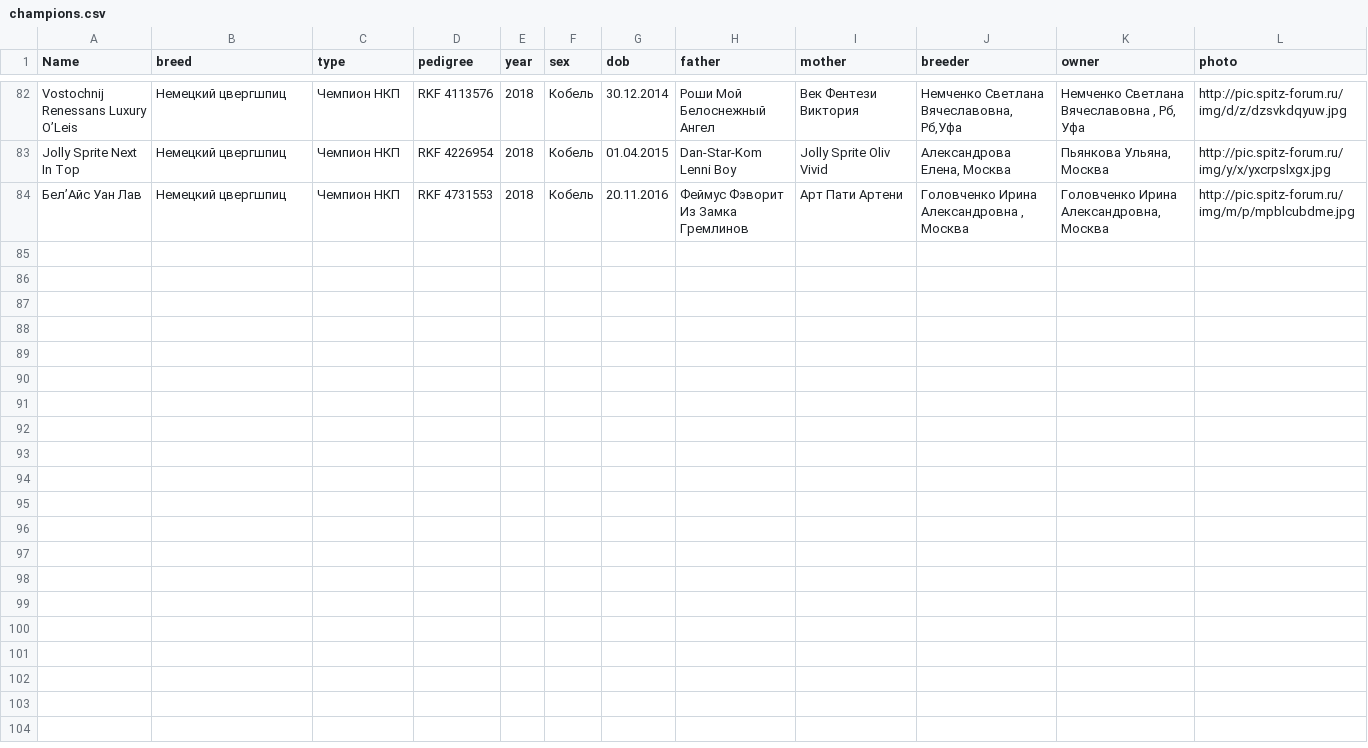
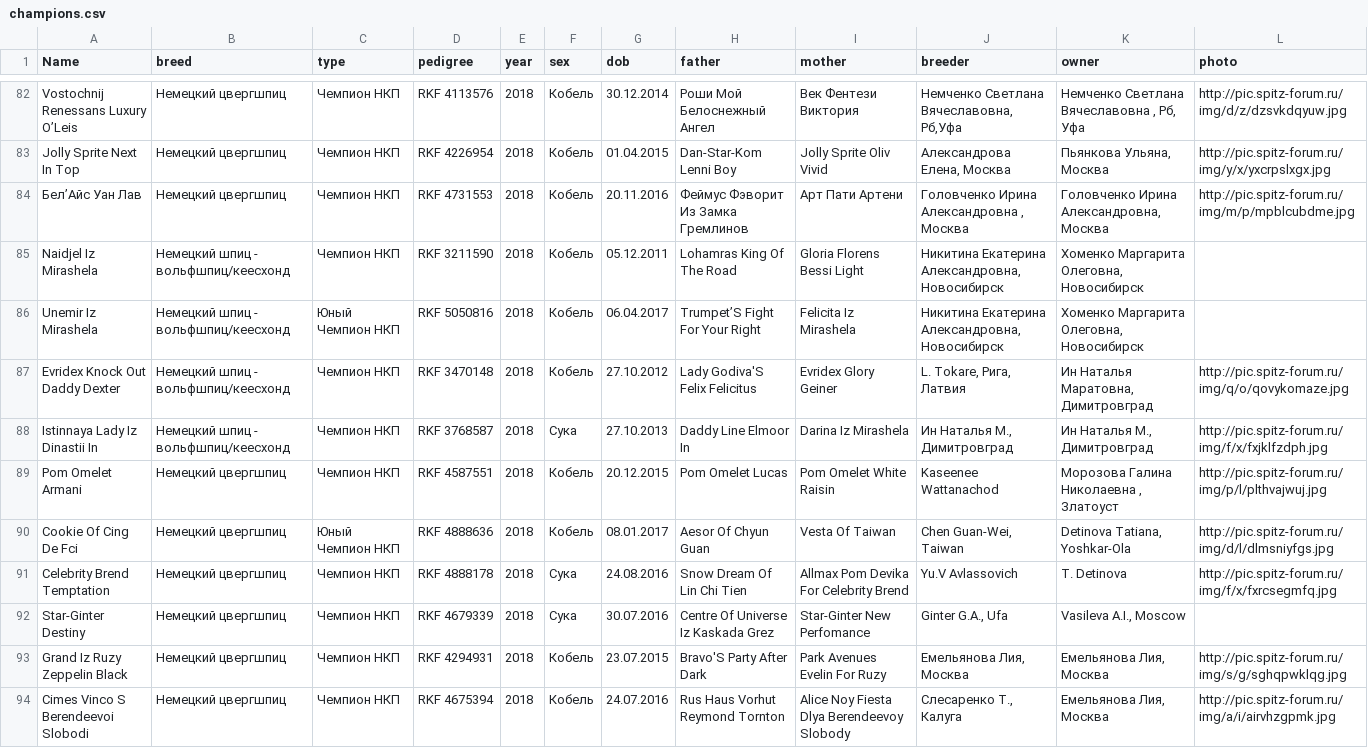
Before and after one commit to Itzamna/nkp-spitz, a CSV file: _data/champions.csv, drawn as a sheet; only a part is shown, gaps mark what is left out; the diff names each change by its address in the sheet, - before the commit and + after, or states it on an @@ line.

```diff
--- a/_data/champions.csv
+++ b/_data/champions.csv
+row 85: Naidjel Iz Mirashela | Немецкий шпиц - вольфшпиц/кеесхонд | Чемпион НКП | RKF 3211590 | 2018 | Кобель | 05.12.2011 | Lohamras King Of The Road | Gloria Florens Bessi Light | Никитина Екатерина Александровна, Новосибирск | Хоменко Маргарита Олеговна, Новосибирск
+row 86: Unemir Iz Mirashela | Немецкий шпиц - вольфшпиц/кеесхонд | Юный Чемпион НКП | RKF 5050816 | 2018 | Кобель | 06.04.2017 | Trumpet’S Fight For Your Right | Felicita Iz Mirashela | Никитина Екатерина Александровна, Новосибирск | Хоменко Маргарита Олеговна, Новосибирск
+row 87: Evridex Knock Out Daddy Dexter | Немецкий шпиц - вольфшпиц/кеесхонд | Чемпион НКП | RKF 3470148 | 2018 | Кобель | 27.10.2012 | Lady Godiva'S Felix Felicitus | Evridex Glory Geiner | L. Tokare, Рига, Латвия | Ин Наталья Маратовна, Димитровград | http://pic.spitz-forum.ru/img/q/o/qovykomaze.jpg
+row 88: Istinnaya Lady Iz Dinastii In | Немецкий шпиц - вольфшпиц/кеесхонд | Чемпион НКП | RKF 3768587 | 2018 | Сука | 27.10.2013 | Daddy Line Elmoor In | Darina Iz Mirashela | Ин Наталья М., Димитровград | Ин Наталья М., Димитровград | http://pic.spitz-forum.ru/img/f/x/fxjklfzdph.jpg
+row 89: Pom Omelet Armani | Немецкий цвергшпиц | Чемпион НКП | RKF 4587551 | 2018 | Кобель | 20.12.2015 | Pom Omelet Lucas | Pom Omelet White Raisin | Kaseenee Wattanachod | Морозова Галина Николаевна , Златоуст | http://pic.spitz-forum.ru/img/p/l/plthvajwuj.jpg
+row 90: Cookie Of Cing De Fci | Немецкий цвергшпиц | Юный Чемпион НКП | RKF 4888636 | 2018 | Кобель | 08.01.2017 | Aesor Of Chyun Guan | Vesta Of Taiwan | Chen Guan-Wei, Taiwan | Detinova Tatiana, Yoshkar-Ola | http://pic.spitz-forum.ru/img/d/l/dlmsniyfgs.jpg
+row 91: Celebrity Brend Temptation | Немецкий цвергшпиц | Чемпион НКП | RKF 4888178 | 2018 | Сука | 24.08.2016 | Snow Dream Of Lin Chi Tien | Allmax Pom Devika For Celebrity Brend | Yu.V Avlassovich | T. Detinova | http://pic.spitz-forum.ru/img/f/x/fxrcsegmfq.jpg
+row 92: Star-Ginter Destiny | Немецкий цвергшпиц | Чемпион НКП | RKF 4679339 | 2018 | Сука | 30.07.2016 | Centre Of Universe Iz Kaskada Grez | Star-Ginter New Perfomance | Ginter G.A., Ufa | Vasileva A.I., Moscow
+row 93: Grand Iz Ruzy Zeppelin Black | Немецкий цвергшпиц | Чемпион НКП | RKF 4294931 | 2018 | Кобель | 23.07.2015 | Bravo'S Party After Dark | Park Avenues Evelin For Ruzy | Емельянова Лия, Москва | Емельянова Лия, Москва | http://pic.spitz-forum.ru/img/s/g/sghqpwklqg.jpg
+row 94: Cimes Vinco S Berendeevoi Slobodi | Немецкий цвергшпиц | Чемпион НКП | RKF 4675394 | 2018 | Кобель | 24.07.2016 | Rus Haus Vorhut Reymond Tornton | Alice Noy Fiesta Dlya Berendeevoy Slobody | Слесаренко Т., Калуга | Емельянова Лия, Москва | http://pic.spitz-forum.ru/img/a/i/airvhzgpmk.jpg
```
Also changed, not shown: 3 other files.
